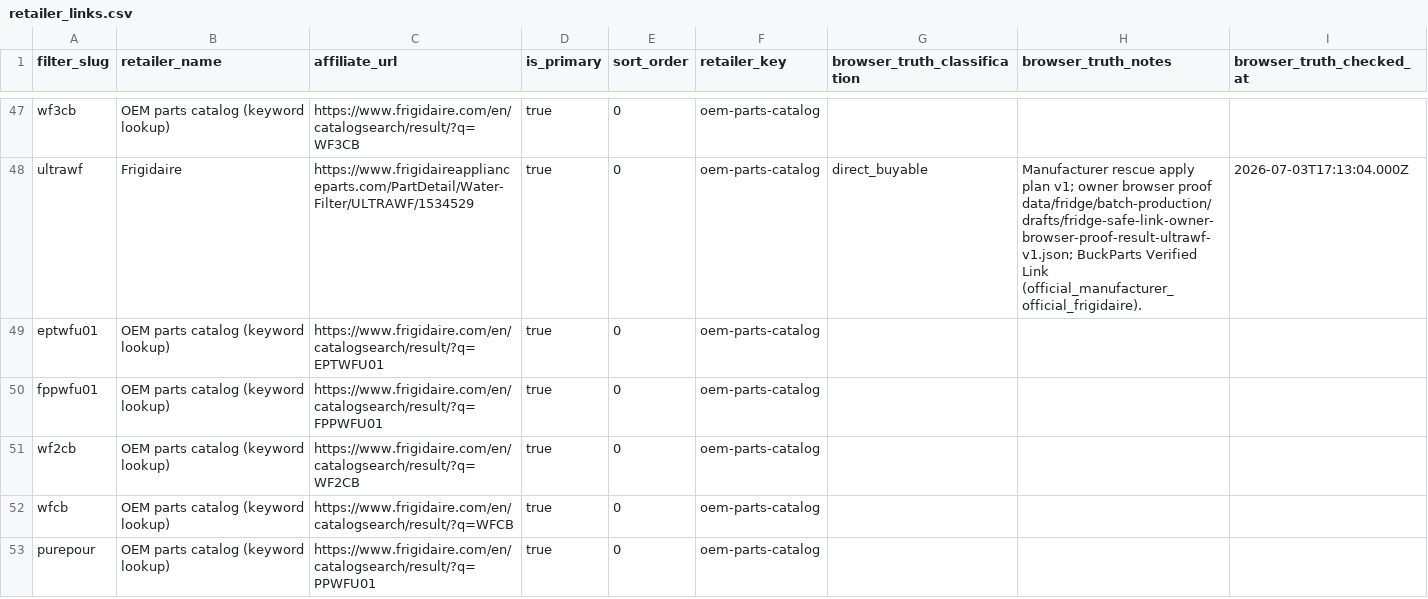
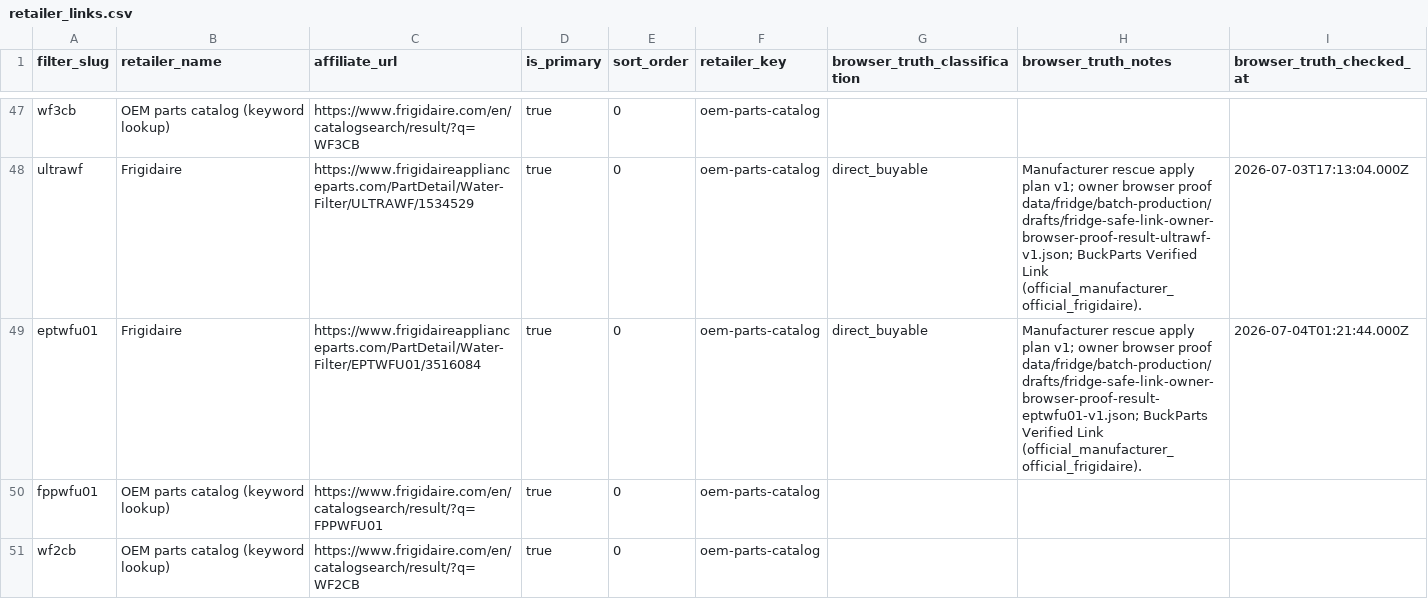
Before and after one commit to BuckNorris0506/bucksites-tools, a CSV file: data/retailer_links.csv, drawn as a sheet; only a part is shown, gaps mark what is left out; the shorter side is filled out with more unchanged rows.

Commit message:
Apply eptwfu01 verified Frigidaire buyer path

```diff
--- a/data/retailer_links.csv
+++ b/data/retailer_links.csv
@@ -48,3 +48,3 @@ wf3cb,OEM parts catalog (keyword lookup),https://www.frigidaire.com/en/catalogse
 ultrawf,Frigidaire,https://www.frigidaireapplianceparts.com/PartDetail/Water-Filter/ULTRAWF/1534529,true,0,oem-parts-catalog,direct_buyable,Manufacturer rescue apply plan v1; owner browser proof data/fridge/batch-production/drafts/fridge-safe-link-owner-browser-proof-result-ultrawf-v1.json; BuckParts Verified Link (official_manufacturer_official_frigidaire).,2026-07-03T17:13:04.000Z
-eptwfu01,OEM parts catalog (keyword lookup),https://www.frigidaire.com/en/catalogsearch/result/?q=EPTWFU01,true,0,oem-parts-catalog,,,
+eptwfu01,Frigidaire,https://www.frigidaireapplianceparts.com/PartDetail/Water-Filter/EPTWFU01/3516084,true,0,oem-parts-catalog,direct_buyable,Manufacturer rescue apply plan v1; owner browser proof data/fridge/batch-production/drafts/fridge-safe-link-owner-browser-proof-result-eptwfu01-v1.json; BuckParts Verified Link (official_manufacturer_official_frigidaire).,2026-07-04T01:21:44.000Z
 fppwfu01,OEM parts catalog (keyword lookup),https://www.frigidaire.com/en/catalogsearch/result/?q=FPPWFU01,true,0,oem-parts-catalog,,,
```
Also changed, not shown: 21 other files.
